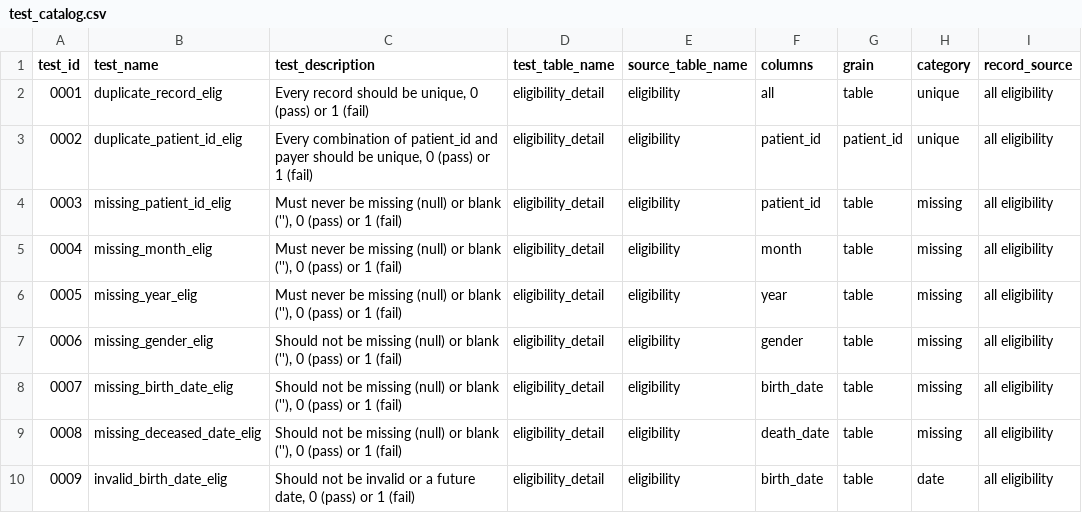
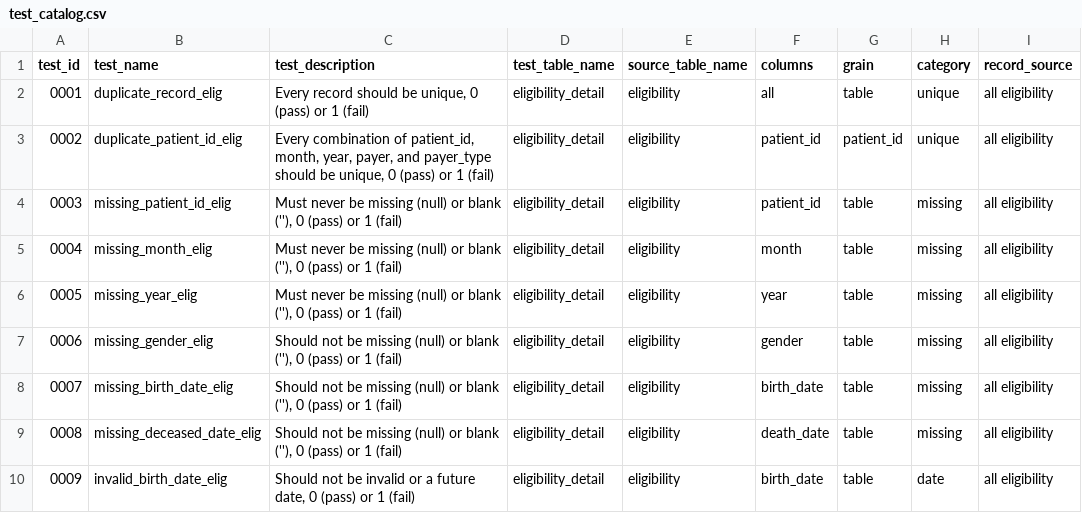
Before and after one commit to tuva-health/data_profiling, a CSV file: seeds/test_catalog.csv, drawn as a sheet; only a part is shown; the diff names each change by its address in the sheet, - before the commit and + after, or states it on an @@ line.

Commit message:
update descriptions in test_catalog

```diff
--- a/seeds/test_catalog.csv
+++ b/seeds/test_catalog.csv
-C3 (test_description): …combination of patient_id and payer should be…
+C3 (test_description): …combination of patient_id, month, year, payer, and payer_type should be…
```
